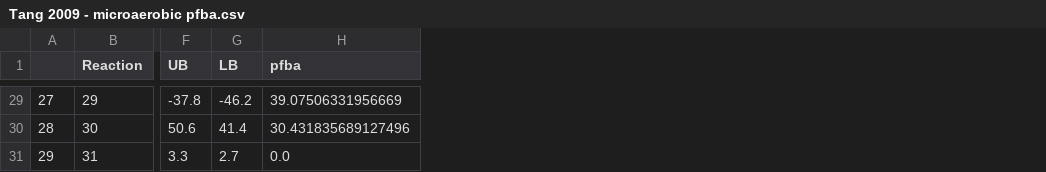
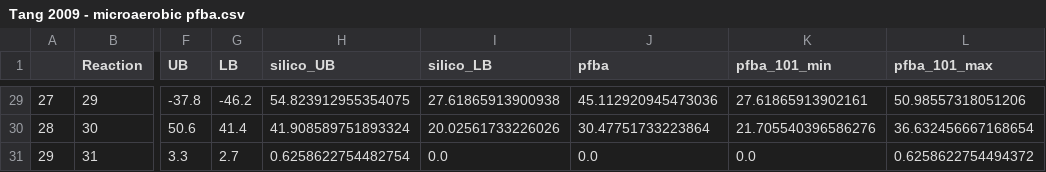
Before and after one commit to biosustain/p-thermo, a CSV file: databases/Tang 2009 - microaerobic pfba.csv, drawn as a sheet; only a part is shown, gaps mark what is left out; addresses are those after the commit; the diff covers the shown part only; the diff names each change by its address in the sheet, - before the commit and + after, or states it on an @@ line.

```diff
--- a/databases/Tang 2009 - microaerobic pfba.csv
+++ b/databases/Tang 2009 - microaerobic pfba.csv
+column H (silico_UB), rows 29-31: 54.823912955354075 | 41.908589751893324 | 0.6258622754482754
+column I (silico_LB), rows 29-31: 27.61865913900938 | 20.02561733226026 | 0.0
+column K (pfba_101_min), rows 29-31: 27.61865913902161 | 21.705540396586276 | 0.0
+column L (pfba_101_max), rows 29-31: 50.98557318051206 | 36.632456667168654 | 0.6258622754494372
-J29 (pfba): 39.07506331956669
+J29 (pfba): 45.112920945473036
-J30 (pfba): 30.431835689127496
+J30 (pfba): 30.47751733223864
```
Also changed, not shown: 24 edited cells elsewhere in this file, databases/Growth on various sugars.csv, databases/Tang 2009 - aerobic pfba.csv, 3 other files.
